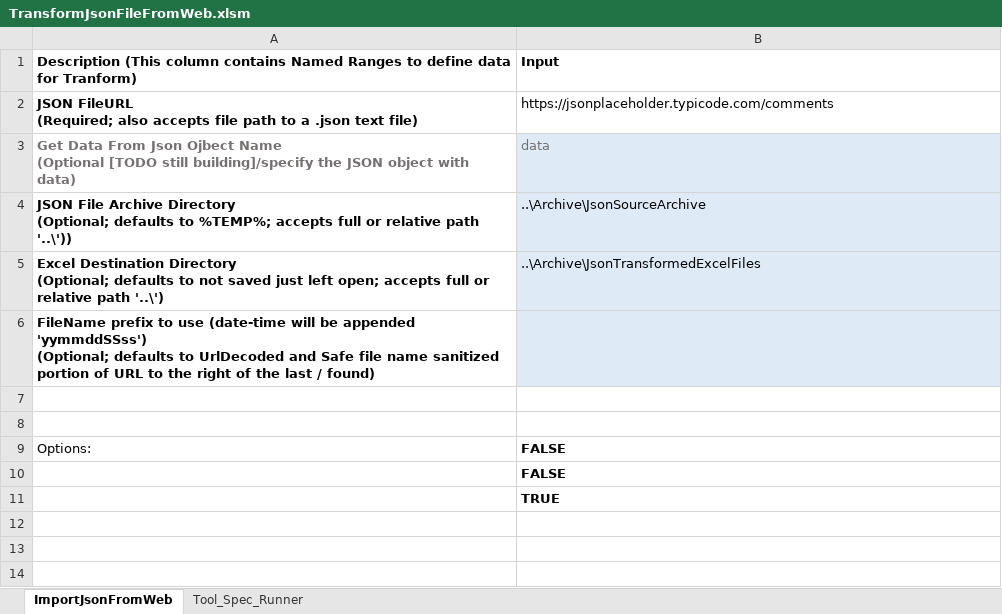
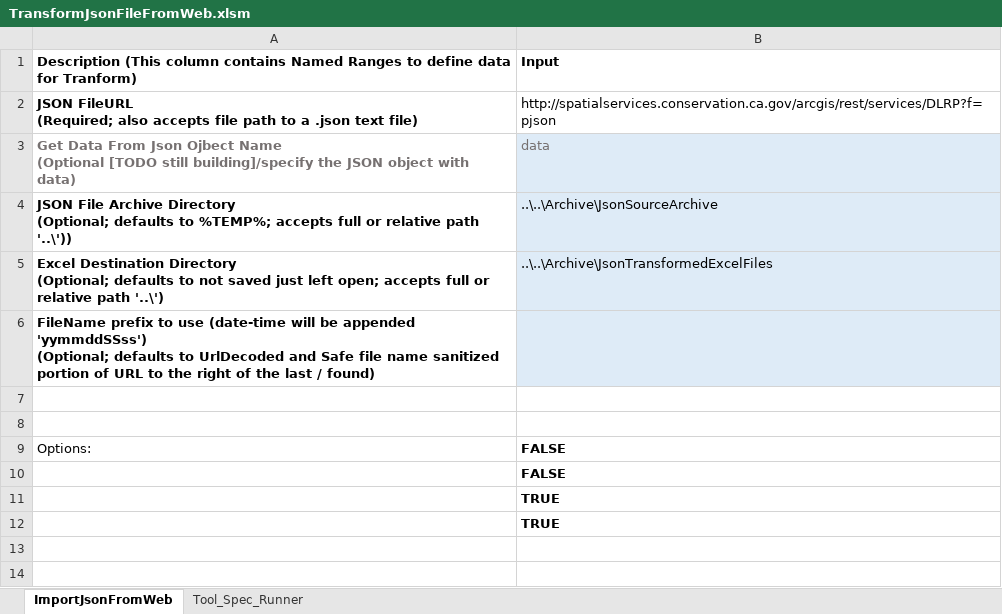
Before and after one commit to VBA-tools/VBA-JSON, an Excel workbook: TransformJsonDataToSheetsExample/TransformJsonFileFromWeb.xlsm, sheet ImportJsonFromWeb, drawn as a sheet; only a part is shown; the shorter side is filled out with more unchanged rows; values as stored, in another font and other column widths than the file's, no borders; charts and pictures not drawn; the diff names each change by its address in the sheet, - before the commit and + after, or states it on an @@ line.

Commit message:
Accepts file path, and optionally creates sheet on every nested fragment.

```diff
--- a/TransformJsonDataToSheetsExample/TransformJsonFileFromWeb.xlsm (sheet ImportJsonFromWeb)
+++ b/TransformJsonDataToSheetsExample/TransformJsonFileFromWeb.xlsm (sheet ImportJsonFromWeb)
-B2: https://jsonplaceholder.typicode.com/comments
+B2: http://spatialservices.conservation.ca.gov/arcgis/rest/services/DLRP?f=pjson
-B4: ..\Archive\JsonSourceArchive
+B4: ..\..\Archive\JsonSourceArchive
-B5: ..\Archive\JsonTransformedExcelFiles
+B5: ..\..\Archive\JsonTransformedExcelFiles
+row 11:  | TRUE
```
Also changed, not shown: charts or pictures, 1 other file.
